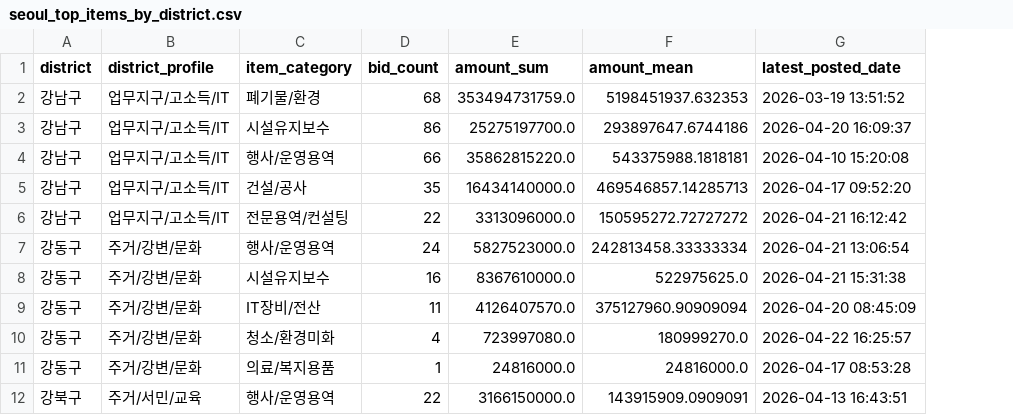
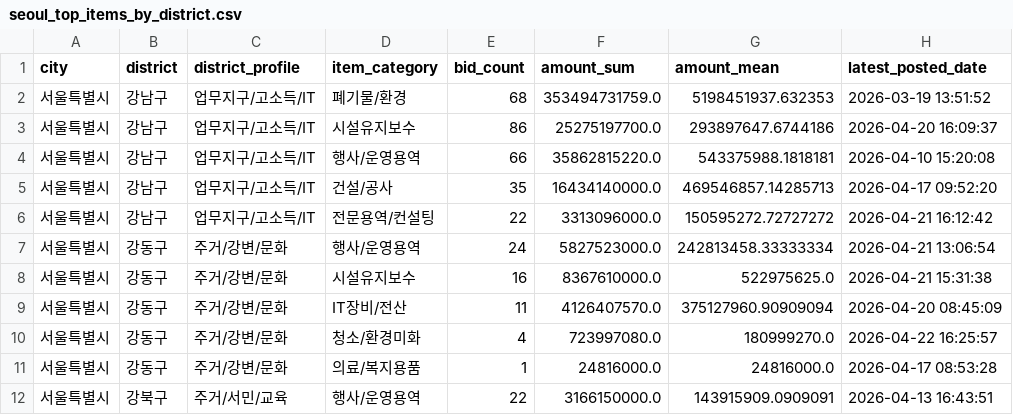
Before and after one commit to mosejong/procurement-logistics-ai, a CSV file: outputs/tables/seoul_top_items_by_district.csv, drawn as a sheet; only a part is shown; the diff names each change by its address in the sheet, - before the commit and + after, or states it on an @@ line.

```diff
--- a/outputs/tables/seoul_top_items_by_district.csv
+++ b/outputs/tables/seoul_top_items_by_district.csv
+column A (city), rows 2-12: all 서울특별시
```
Also changed, not shown: outputs/tables/seoul_competition_matrix.csv, outputs/tables/seoul_feature_table.csv, 18 other files.
